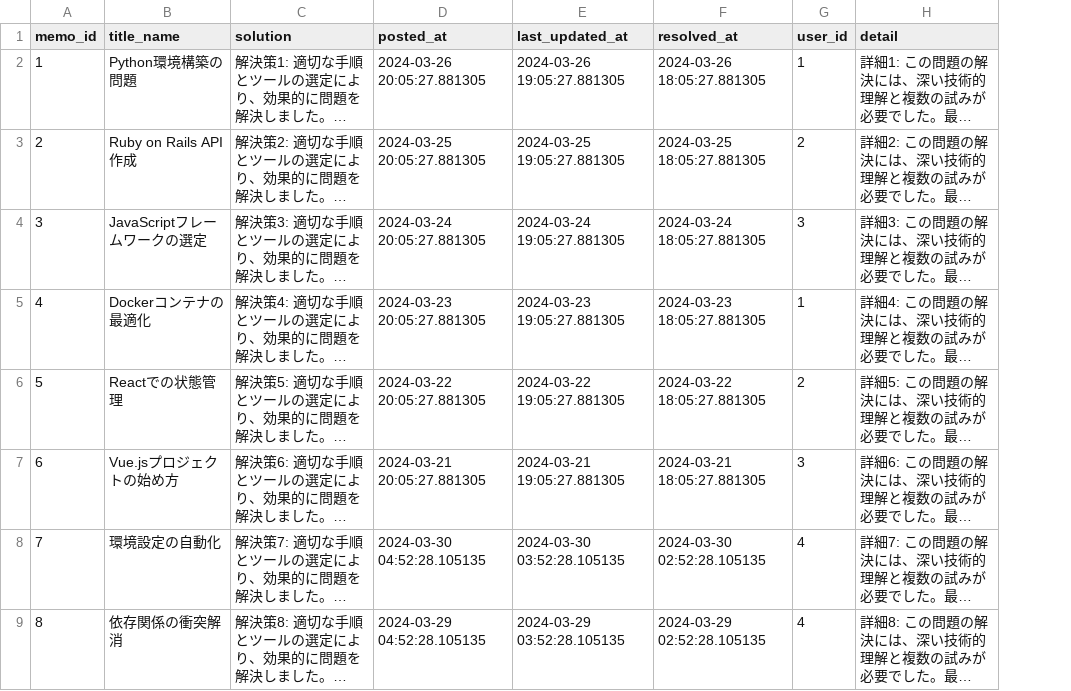
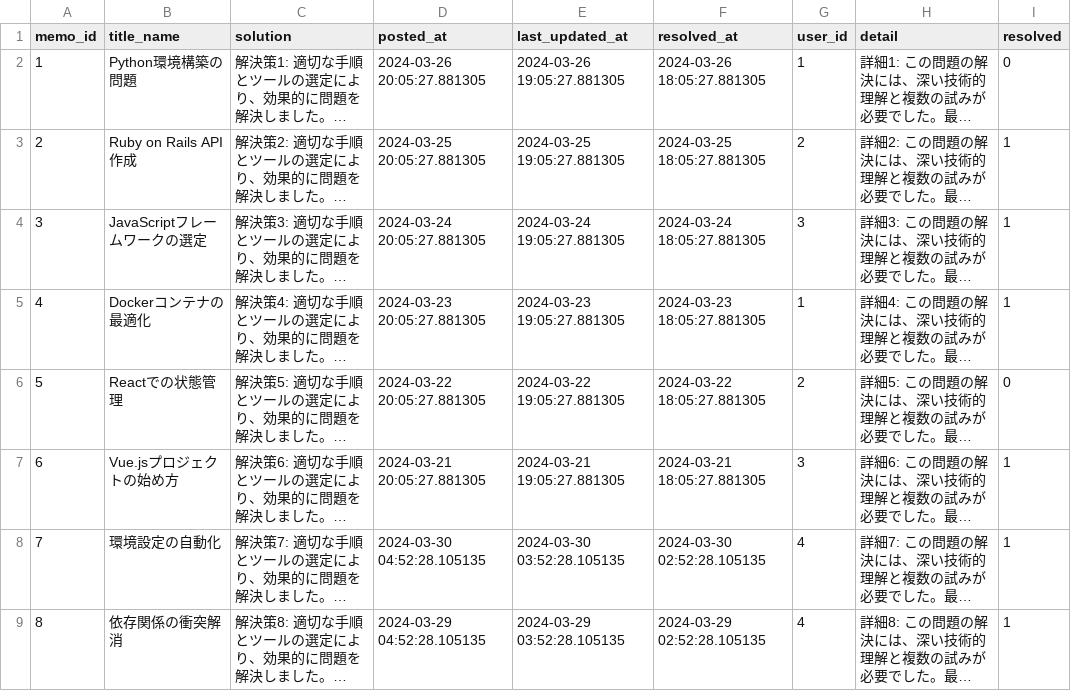
Before and after one commit to team1-apprentice-4th/DEV1, a CSV file: backend/db/csv/memos.csv, drawn as a sheet; only a part is shown; long unchanged cells end in …; the diff names each change by its address in the sheet, - before the commit and + after, or states it on an @@ line.

```diff
--- a/backend/db/csv/memos.csv
+++ b/backend/db/csv/memos.csv
+column I (resolved), rows 2-9: 0 | 1 | 1 | 1 | 0 | 1 | 1 | 1
```
Also changed, not shown: 6 other files.
